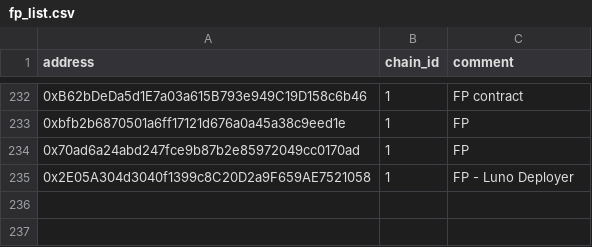
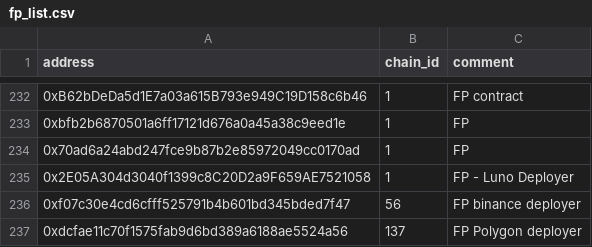
Before and after one commit to forta-network/starter-kits, a CSV file: scam-detector-py/fp_list.csv, drawn as a sheet; only a part is shown, gaps mark what is left out; the diff names each change by its address in the sheet, - before the commit and + after, or states it on an @@ line.

Commit message:
Update fp_list.csv

```diff
--- a/scam-detector-py/fp_list.csv
+++ b/scam-detector-py/fp_list.csv
+row 236: 0xf07c30e4cd6cfff525791b4b601bd345bded7f47 | 56 | FP binance deployer
+row 237: 0xdcfae11c70f1575fab9d6bd389a6188ae5524a56 | 137 | FP Polygon deployer
```
